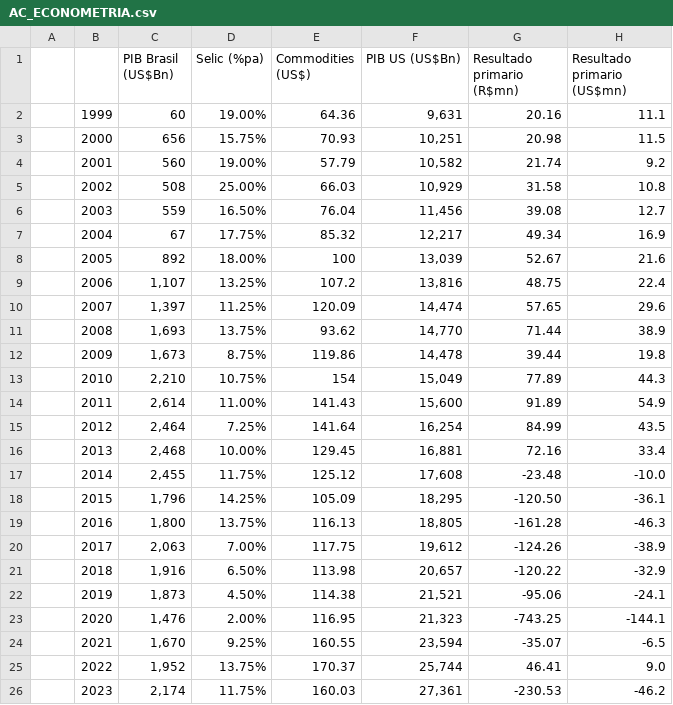
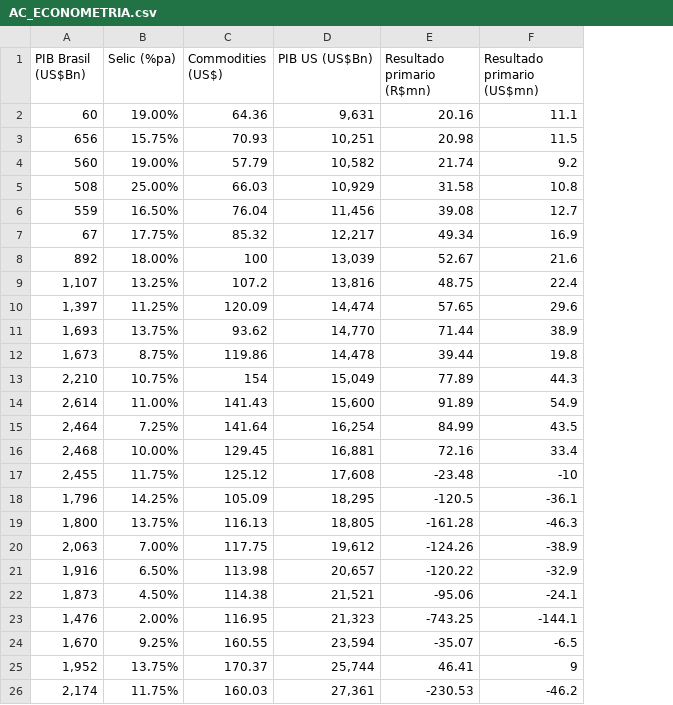
Before and after one commit to vchaves10/econometria, a CSV file: AC_ECONOMETRIA.csv, drawn as a sheet; removed rows and columns are numbered as before the commit, all else as after; the diff names each change by its address in the sheet, - before the commit and + after, or states it on an @@ line.

Commit message:
Add files via upload

```diff
--- a/AC_ECONOMETRIA.csv
+++ b/AC_ECONOMETRIA.csv
-column A, empty
-column B, rows 2-26: 1999 | 2000 | 2001 | 2002 | 2003 | 2004 | 2005 | 2006 | 2007 | 2008 | 2009 | 2010 | 2011 | 2012 | 2013 | 2014 | 2015 | 2016 | 2017 | 2018 | 2019 | 2020 | 2021 | 2022 | 2023
-F17 (Resultado primario (US$mn)): -10.0
+F17 (Resultado primario (US$mn)): -10
-E18 (Resultado primario (R$mn)): -120.50
+E18 (Resultado primario (R$mn)): -120.5
-F25 (Resultado primario (US$mn)): 9.0
+F25 (Resultado primario (US$mn)): 9
```
